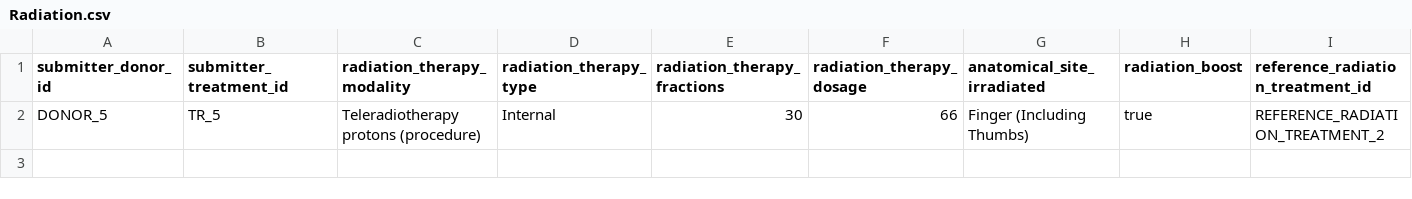
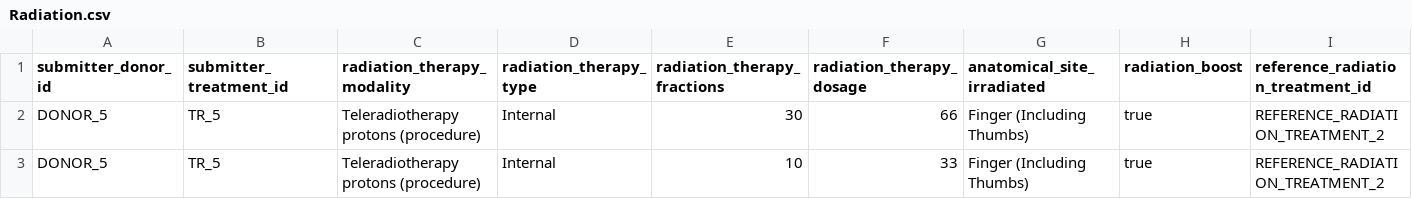
Before and after one commit to CanDIG/clinical_ETL_code, a CSV file: test_data/raw_data/Radiation.csv, drawn as a sheet; the diff names each change by its address in the sheet, - before the commit and + after, or states it on an @@ line.

Commit message:
add extra entries for validation

```diff
--- a/test_data/raw_data/Radiation.csv
+++ b/test_data/raw_data/Radiation.csv
+row 3: DONOR_5 | TR_5 | Teleradiotherapy protons (procedure) | Internal | 10 | 33 | Finger (Including Thumbs) | true | REFERENCE_RADIATION_TREATMENT_2
```
Also changed, not shown: test_data/raw_data/Chemotherapy.csv.
